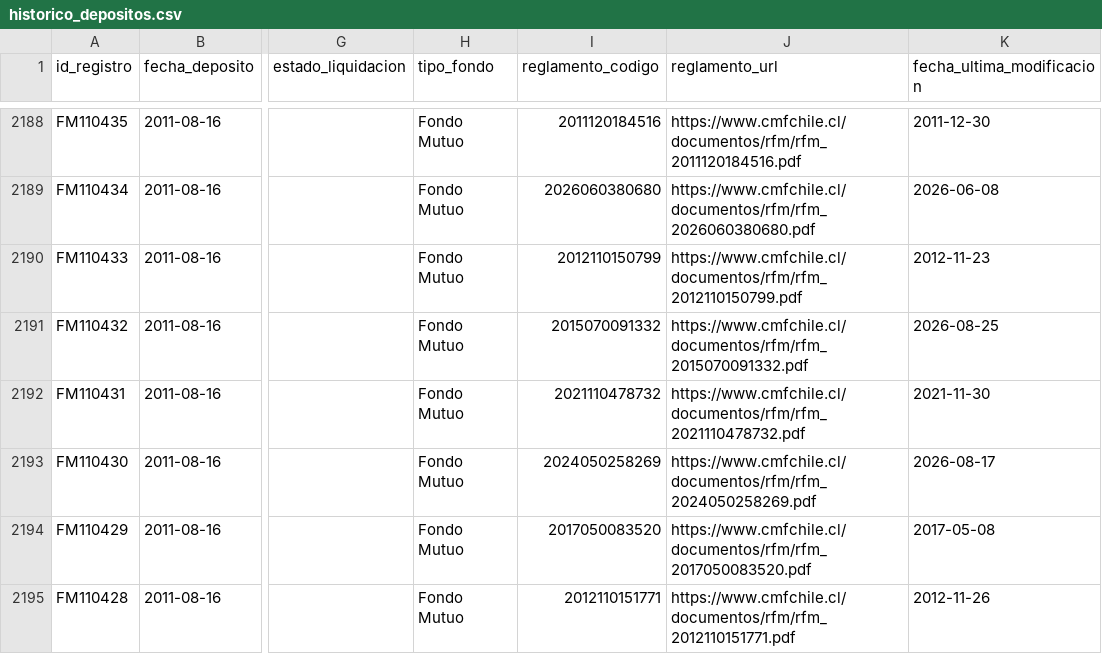
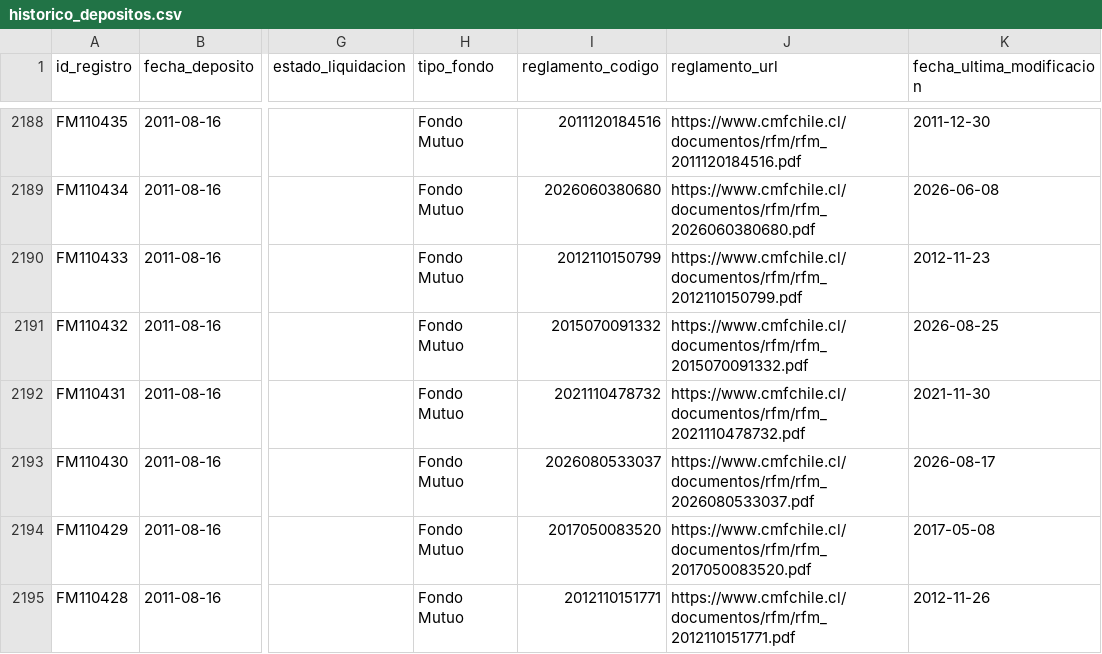
Before and after one commit to Cvmilo25/Deposito-de-fondos, a CSV file: data/historico_depositos.csv, drawn as a sheet; only a part is shown, gaps mark what is left out; the diff names each change by its address in the sheet, - before the commit and + after, or states it on an @@ line.

```diff
--- a/data/historico_depositos.csv
+++ b/data/historico_depositos.csv
-I2193 (reglamento_codigo): 2024050258269
+I2193 (reglamento_codigo): 2026080533037
-J2193 (reglamento_url): https://www.cmfchile.cl/documentos/rfm/rfm_2024050258269.pdf
+J2193 (reglamento_url): https://www.cmfchile.cl/documentos/rfm/rfm_2026080533037.pdf
```
Also changed, not shown: docs/data/historico_depositos.csv, 2 other files.
